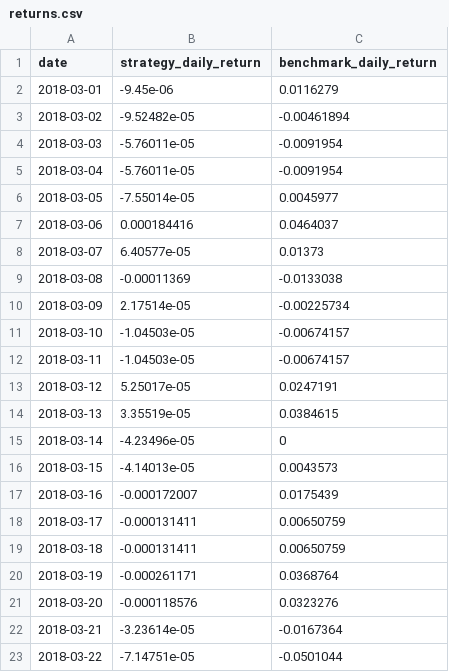
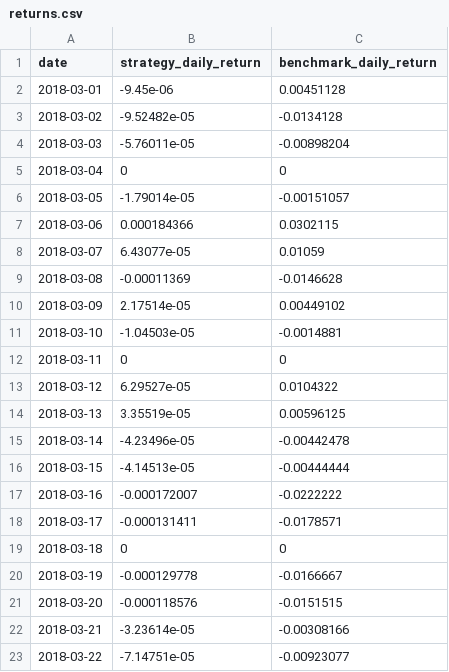
Before and after one commit to Octopolugal/BacktestAnalyzer, a CSV file: test_data/returns.csv, drawn as a sheet.

```diff
--- a/test_data/returns.csv
+++ b/test_data/returns.csv
@@ -1,23 +1,23 @@
 date,strategy_daily_return,benchmark_daily_return
-2018-03-01,-9.45e-06,0.0116279
-2018-03-02,-9.52482e-05,-0.00461894
-2018-03-03,-5.76011e-05,-0.0091954
-2018-03-04,-5.76011e-05,-0.0091954
-2018-03-05,-7.55014e-05,0.0045977
-2018-03-06,0.000184416,0.0464037
-2018-03-07,6.40577e-05,0.01373
-2018-03-08,-0.00011369,-0.0133038
-2018-03-09,2.17514e-05,-0.00225734
-2018-03-10,-1.04503e-05,-0.00674157
-2018-03-11,-1.04503e-05,-0.00674157
-2018-03-12,5.25017e-05,0.0247191
-2018-03-13,3.35519e-05,0.0384615
-2018-03-14,-4.23496e-05,0
-2018-03-15,-4.14013e-05,0.0043573
-2018-03-16,-0.000172007,0.0175439
-2018-03-17,-0.000131411,0.00650759
-2018-03-18,-0.000131411,0.00650759
-2018-03-19,-0.000261171,0.0368764
-2018-03-20,-0.000118576,0.0323276
-2018-03-21,-3.23614e-05,-0.0167364
-2018-03-22,-7.14751e-05,-0.0501044
+2018-03-01,-9.45e-06,0.00451128
+2018-03-02,-9.52482e-05,-0.0134128
+2018-03-03,-5.76011e-05,-0.00898204
+2018-03-04,0,0
+2018-03-05,-1.79014e-05,-0.00151057
+2018-03-06,0.000184366,0.0302115
+2018-03-07,6.43077e-05,0.01059
+2018-03-08,-0.00011369,-0.0146628
+2018-03-09,2.17514e-05,0.00449102
+2018-03-10,-1.04503e-05,-0.0014881
+2018-03-11,0,0
+2018-03-12,6.29527e-05,0.0104322
+2018-03-13,3.35519e-05,0.00596125
+2018-03-14,-4.23496e-05,-0.00442478
+2018-03-15,-4.14513e-05,-0.00444444
+2018-03-16,-0.000172007,-0.0222222
+2018-03-17,-0.000131411,-0.0178571
+2018-03-18,0,0
+2018-03-19,-0.000129778,-0.0166667
+2018-03-20,-0.000118576,-0.0151515
+2018-03-21,-3.23614e-05,-0.00308166
+2018-03-22,-7.14751e-05,-0.00923077
```
Also changed, not shown: test_data/2018-03-06_trades.csv, test_data/2018-03-07_trades.csv, 25 other files.
